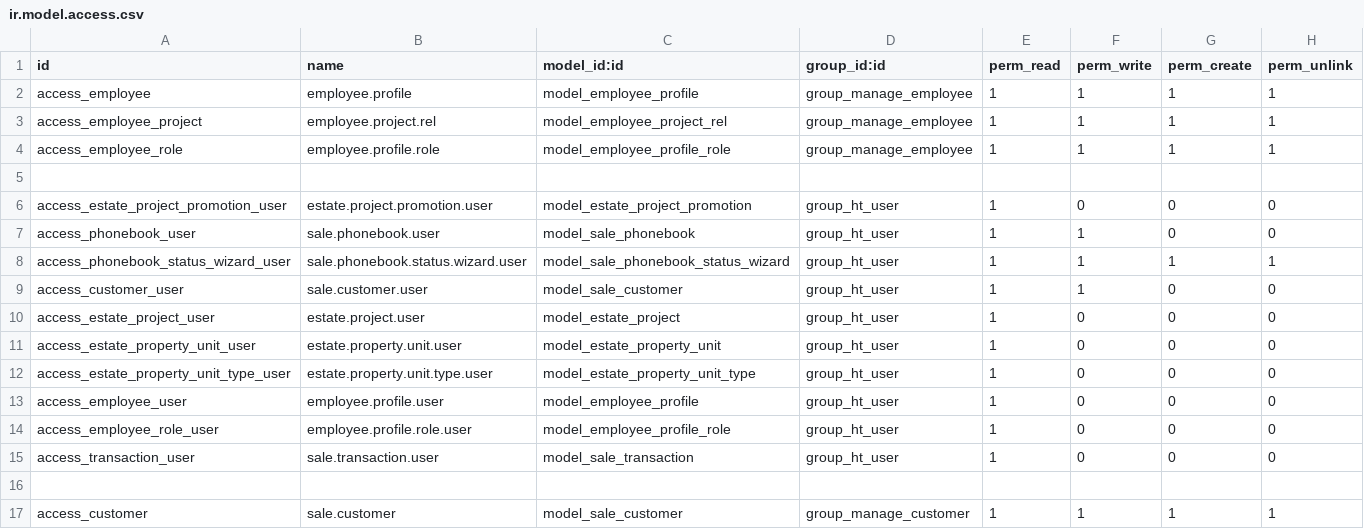
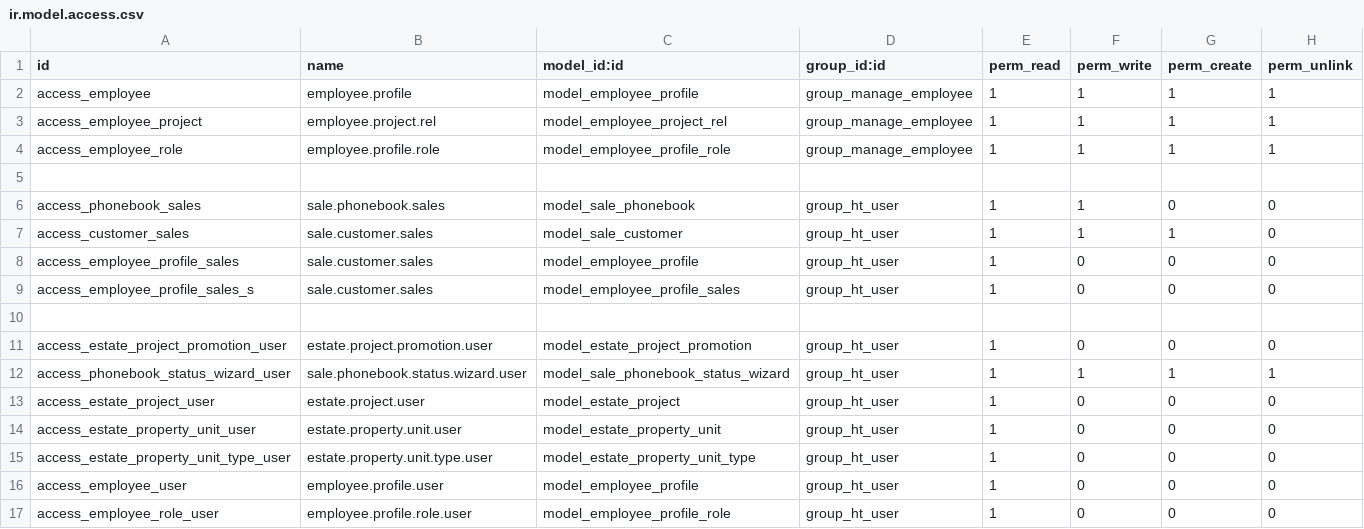
Before and after one commit to GuralSyncalypse/odoo-project, a CSV file: extra-addons/ht_crm/security/ir.model.access.csv, drawn as a sheet; only a part is shown; the shorter side is filled out with more unchanged rows; removed rows and columns are numbered as before the commit, all else as after; the diff names each change by its address in the sheet, - before the commit and + after, or states it on an @@ line.

```diff
--- a/extra-addons/ht_crm/security/ir.model.access.csv
+++ b/extra-addons/ht_crm/security/ir.model.access.csv
+row 6: access_phonebook_sales | sale.phonebook.sales | model_sale_phonebook | group_ht_user | 1 | 1 | 0 | 0
+row 7: access_customer_sales | sale.customer.sales | model_sale_customer | group_ht_user | 1 | 1 | 1 | 0
+row 8: access_employee_profile_sales | sale.customer.sales | model_employee_profile | group_ht_user | 1 | 0 | 0 | 0
+row 9: access_employee_profile_sales_s | sale.customer.sales | model_employee_profile_sales | group_ht_user | 1 | 0 | 0 | 0
+row 10: (empty)
-row 7: access_phonebook_user | sale.phonebook.user | model_sale_phonebook | group_ht_user | 1 | 1 | 0 | 0
-row 9: access_customer_user | sale.customer.user | model_sale_customer | group_ht_user | 1 | 1 | 0 | 0
```
Also changed, not shown: 6 other files.
